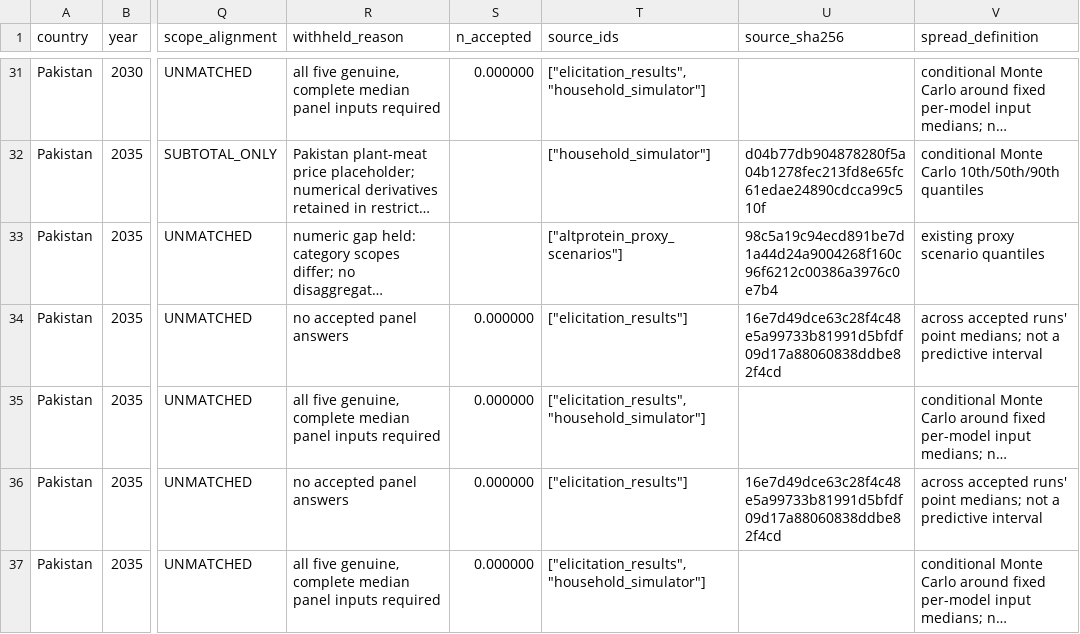
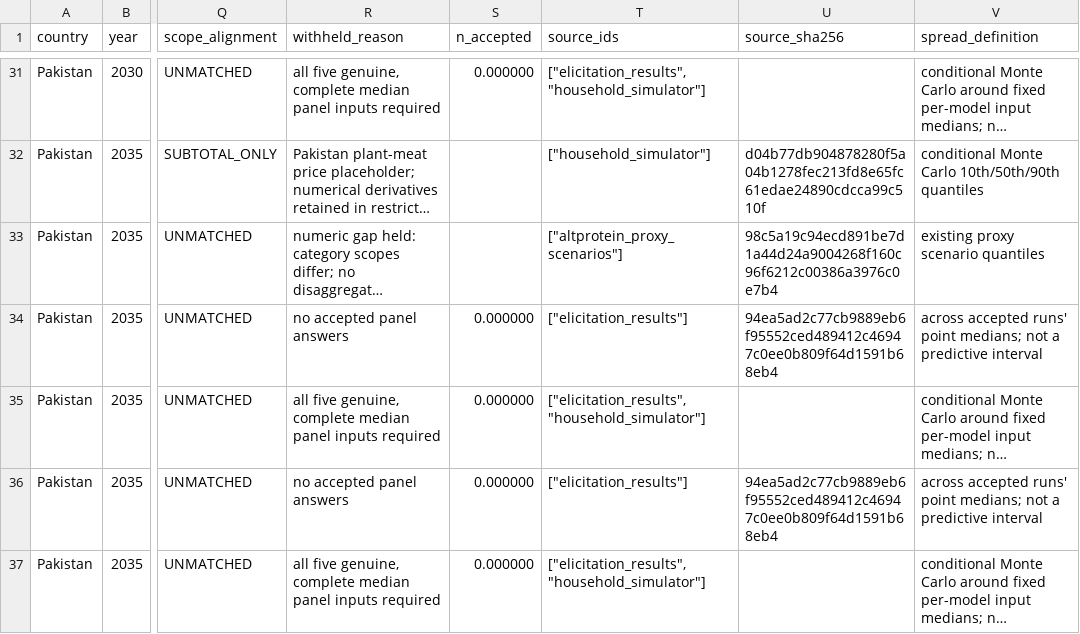
Before and after one commit to Omarzaf/sentient-futures-research, a CSV file: research/household-demand/outputs/comparison.csv, drawn as a sheet; only a part is shown, gaps mark what is left out; long unchanged cells end in …; the diff covers the shown part only; the diff names each change by its address in the sheet, - before the commit and + after, or states it on an @@ line.

Commit message:
fix(household-demand): distinguish retained sources from historical lookup hashes

```diff
--- a/research/household-demand/outputs/comparison.csv
+++ b/research/household-demand/outputs/comparison.csv
-U34 (source_sha256): 16e7d49dce63c28f4c48e5a99733b81991d5bfdf09d17a88060838ddbe82f4cd
+U34 (source_sha256): 94ea5ad2c77cb9889eb6f95552ced489412c46947c0ee0b809f64d1591b68eb4
-U36 (source_sha256): 16e7d49dce63c28f4c48e5a99733b81991d5bfdf09d17a88060838ddbe82f4cd
+U36 (source_sha256): 94ea5ad2c77cb9889eb6f95552ced489412c46947c0ee0b809f64d1591b68eb4
```
Also changed, not shown: 10 edited cells elsewhere in this file, research/household-demand/synthetic/outputs/comparison-research.csv, 7 other files.
